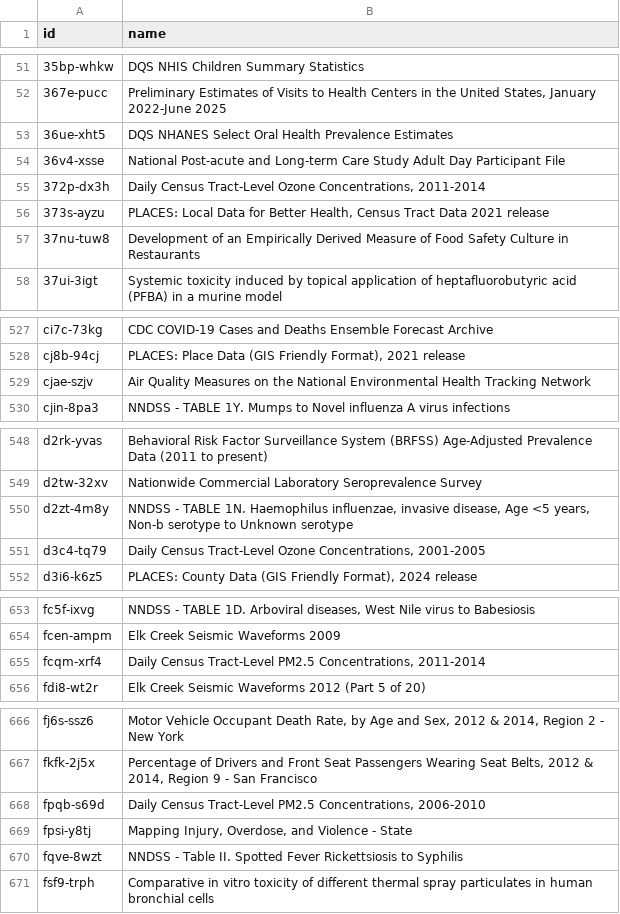
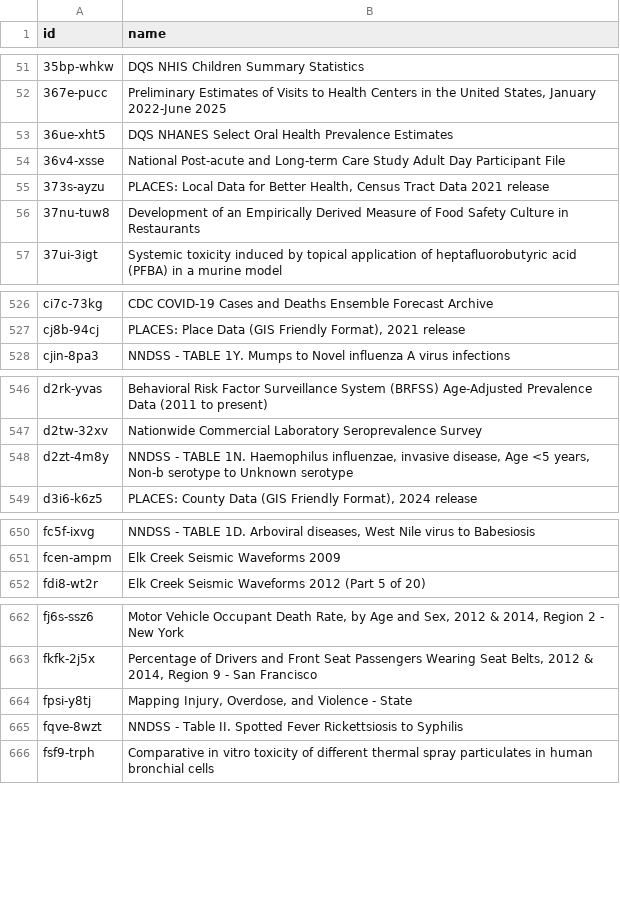
Before and after one commit to jemory/cdc-data-changes, a CSV file: exported_data/cdc-data-names.csv, drawn as a sheet; only a part is shown, gaps mark what is left out; the diff covers the shown part only; the diff names each change by its address in the sheet, - before the commit and + after, or states it on an @@ line.

```diff
--- a/exported_data/cdc-data-names.csv
+++ b/exported_data/cdc-data-names.csv
-row 55: 372p-dx3h | Daily Census Tract-Level Ozone Concentrations, 2011-2014
-row 529: cjae-szjv | Air Quality Measures on the National Environmental Health Tracking Network
-row 551: d3c4-tq79 | Daily Census Tract-Level Ozone Concentrations, 2001-2005
-row 655: fcqm-xrf4 | Daily Census Tract-Level PM2.5 Concentrations, 2011-2014
-row 668: fpqb-s69d | Daily Census Tract-Level PM2.5 Concentrations, 2006-2010
```
Also changed, not shown: 2 removed rows elsewhere in this file, 3 other files.
